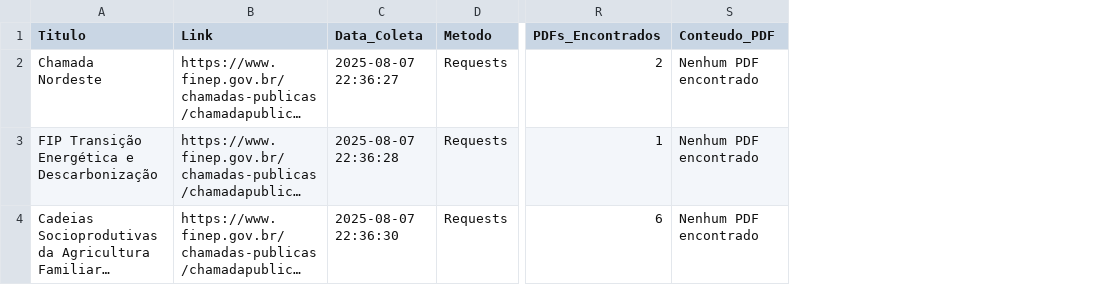
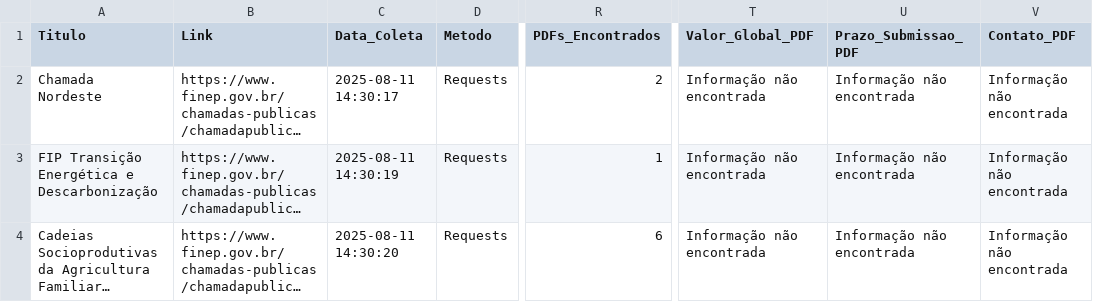
Before and after one commit to 123felipecorreia/web-scraping-finep, a CSV file: chamadas_publicas.csv, drawn as a sheet; only a part is shown, gaps mark what is left out; long unchanged cells end in …; removed rows and columns are numbered as before the commit, all else as after; the diff names each change by its address in the sheet, - before the commit and + after, or states it on an @@ line.

Commit message:
Atualização do projeto

```diff
--- a/chamadas_publicas.csv
+++ b/chamadas_publicas.csv
-column S (Conteudo_PDF), rows 2-4: all Nenhum PDF encontrado
+column T (Valor_Global_PDF), rows 2-4: all Informação não encontrada
+column U (Prazo_Submissao_PDF), rows 2-4: all Informação não encontrada
+column V (Contato_PDF), rows 2-4: all Informação não encontrada
-C2 (Data_Coleta): 2025-08-07 22:36:27
+C2 (Data_Coleta): 2025-08-11 14:30:17
-C3 (Data_Coleta): 2025-08-07 22:36:28
+C3 (Data_Coleta): 2025-08-11 14:30:19
-C4 (Data_Coleta): 2025-08-07 22:36:30
+C4 (Data_Coleta): 2025-08-11 14:30:20
```
Also changed, not shown: 1 other file.
